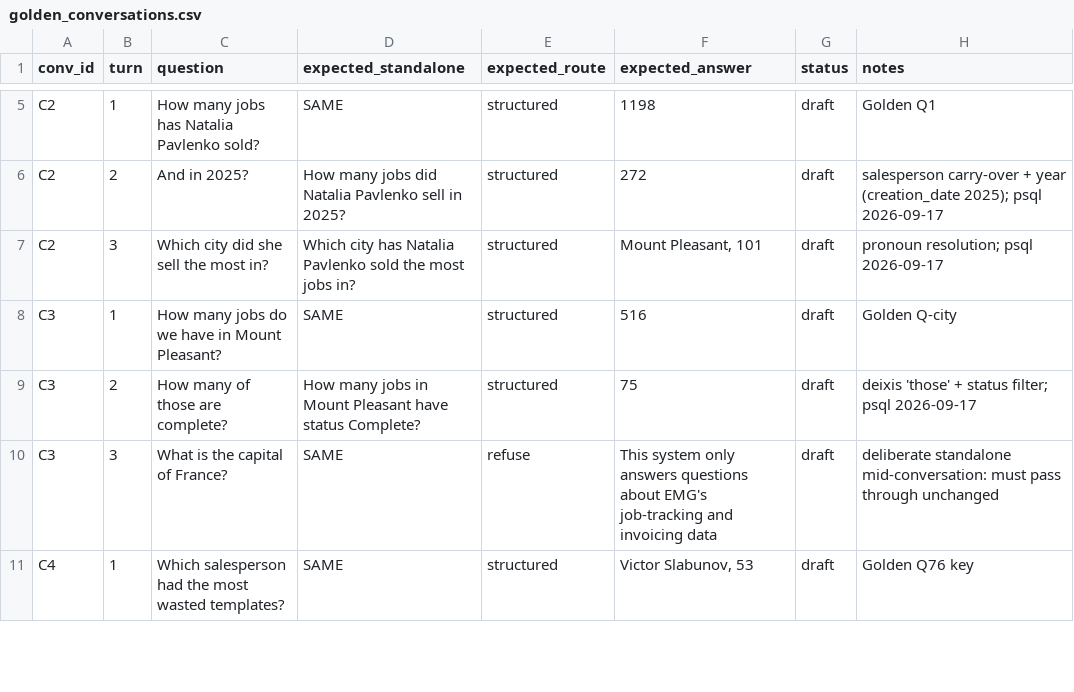
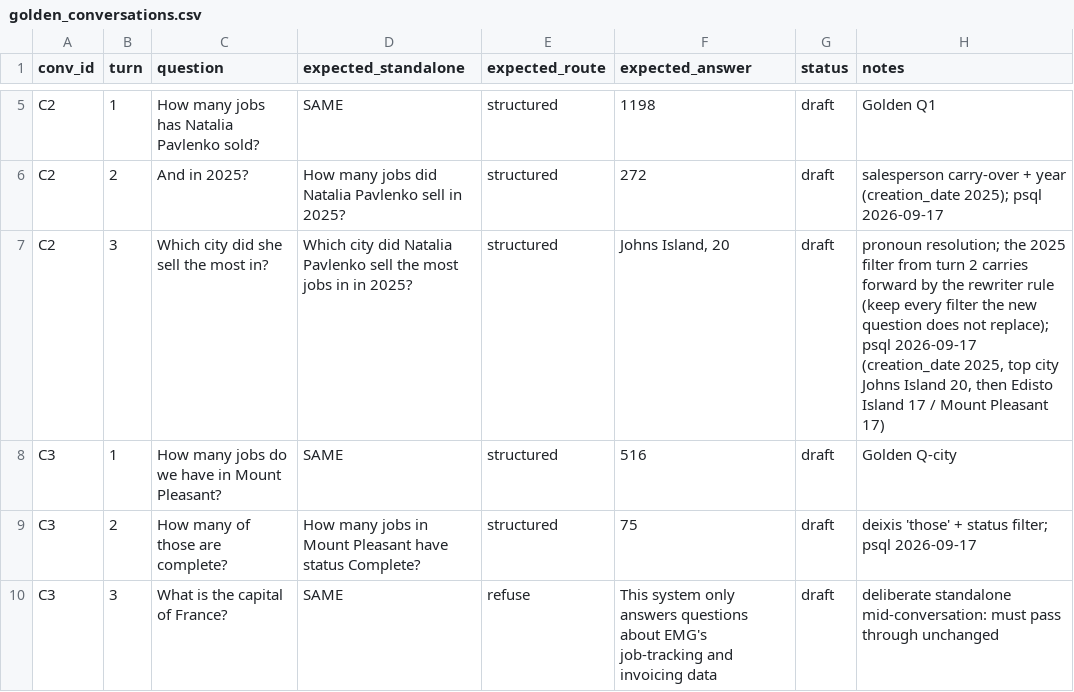
Before and after one commit to SanyaBoroda4/emg-rag-public, a CSV file: evals/golden_conversations.csv, drawn as a sheet; only a part is shown, gaps mark what is left out; the shorter side is filled out with more unchanged rows; the diff names each change by its address in the sheet, - before the commit and + after, or states it on an @@ line.

```diff
--- a/evals/golden_conversations.csv
+++ b/evals/golden_conversations.csv
-D7 (expected_standalone): Which city has Natalia Pavlenko sold the most jobs in?
+D7 (expected_standalone): Which city did Natalia Pavlenko sell the most jobs in in 2025?
-F7 (expected_answer): Mount Pleasant, 101
+F7 (expected_answer): Johns Island, 20
-H7 (notes): pronoun resolution; psql 2026-09-17
+H7 (notes): pronoun resolution; the 2025 filter from turn 2 carries forward by the rewriter rule (keep every filter the new question does not replace); psql 2026-09-17 (creation_date 2025, top city Johns Island 20, then Edisto Island 17 / Mount Pleasant 17)
```
Also changed, not shown: 2 other files.
